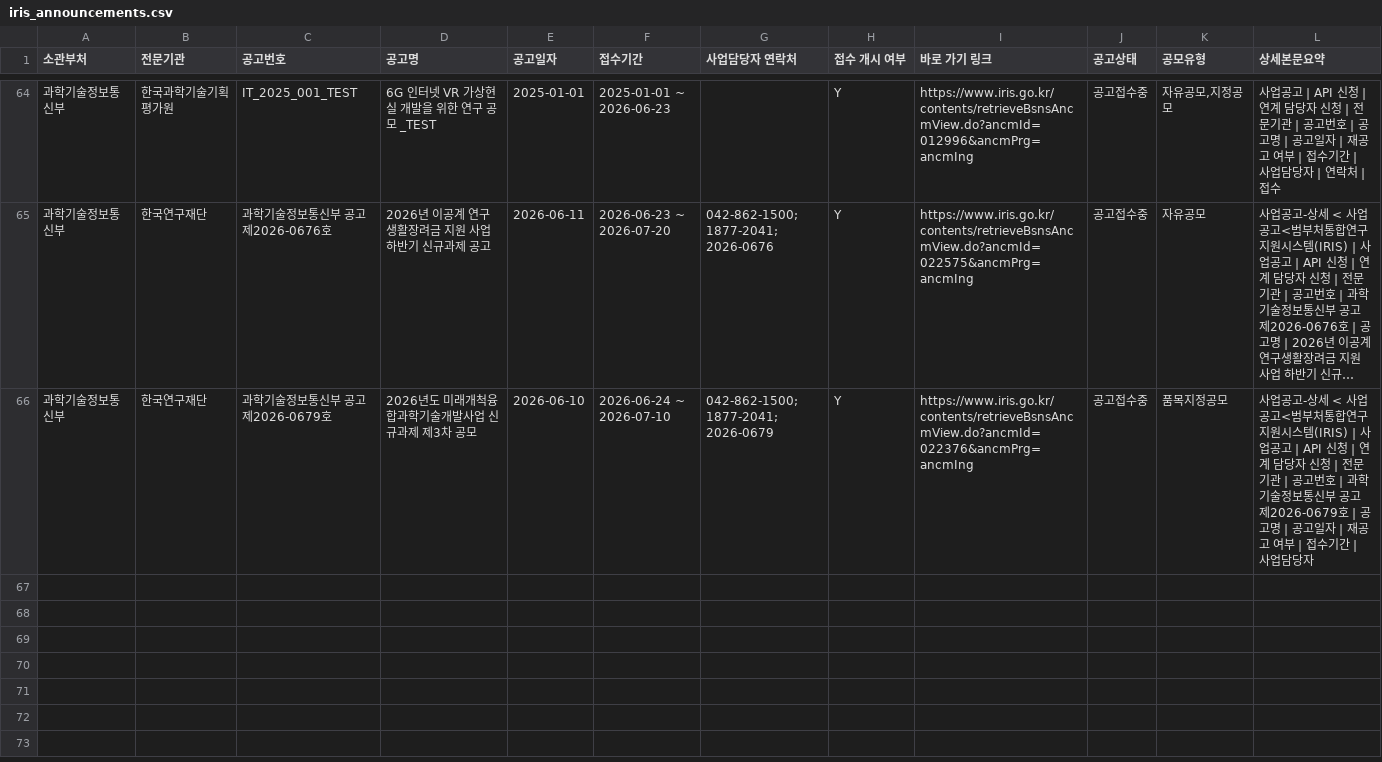
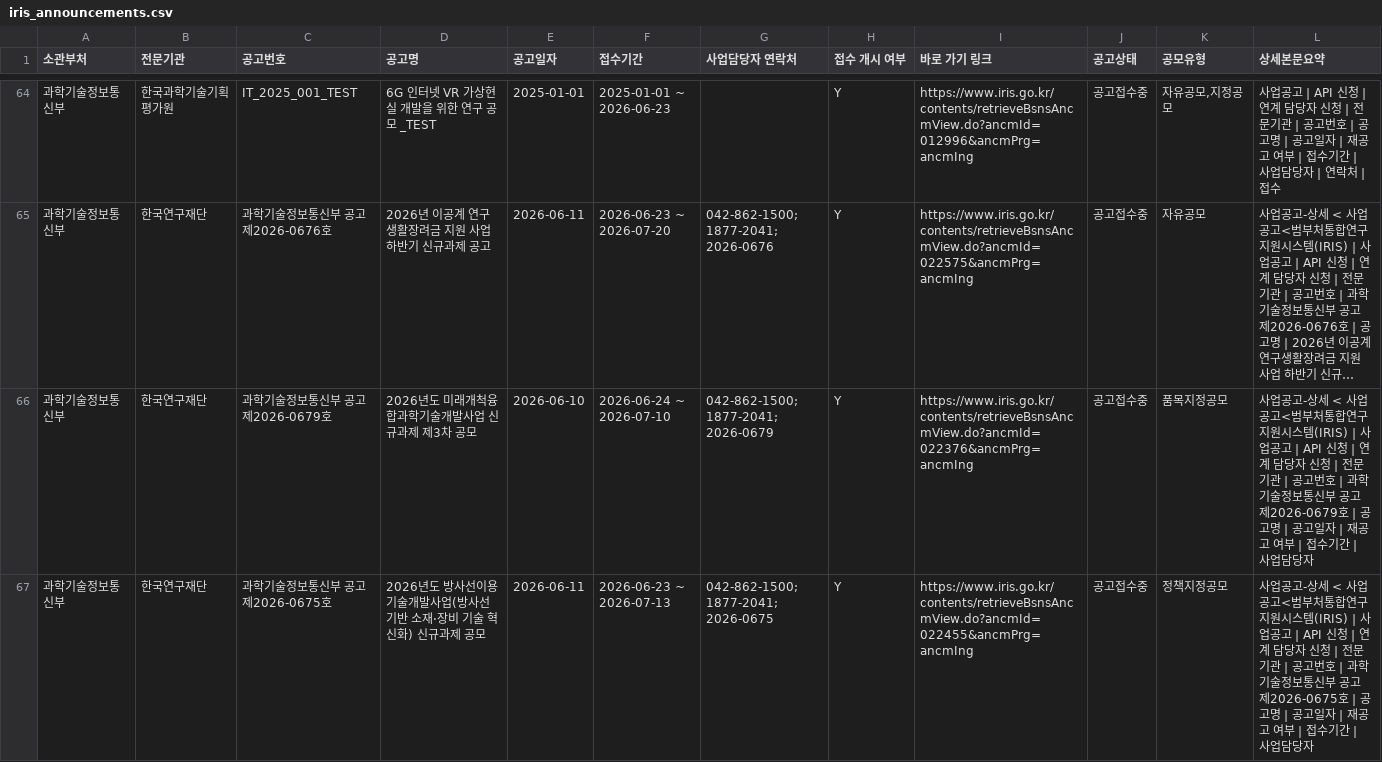
Before and after one commit to dslab-aict/iris-rnd-monitor, a CSV file: data/iris_announcements.csv, drawn as a sheet; only a part is shown, gaps mark what is left out; long unchanged cells end in …; rows hold the shown columns only; the diff covers the shown part only; the diff names each change by its address in the sheet, - before the commit and + after, or states it on an @@ line.

```diff
--- a/data/iris_announcements.csv
+++ b/data/iris_announcements.csv
+row 67: 과학기술정보통신부 | 한국연구재단 | 과학기술정보통신부 공고 제2026-0675호 | 2026년도 방사선이용 기술개발사업(방사선 기반 소재·장비 기술 혁신화) 신규과제 공모 | 2026-06-11 | 2026-06-23 ~ 2026-07-13 | 042-862-1500; 1877-2041; 2026-0675 | Y | https://www.iris.go.kr/contents/retrieveBsnsAncmView.do?ancmId=022455&ancmPrg=ancmIng | 공고접수중 | 정책지정공모 | 사업공고-상세 < 사업공고<범부처통합연구지원시스템(IRIS) | 사업공고 | API 신청 | 연계 담당자 신청 | 전문기관 | 공고번호 | 과학기술정보통신부 공고 제2026-0675호 | 공고명 | 공고일자 | 재공고 여부 | 접수기간 | 사업담당자
```
Also changed, not shown: 1 added row elsewhere in this file.
